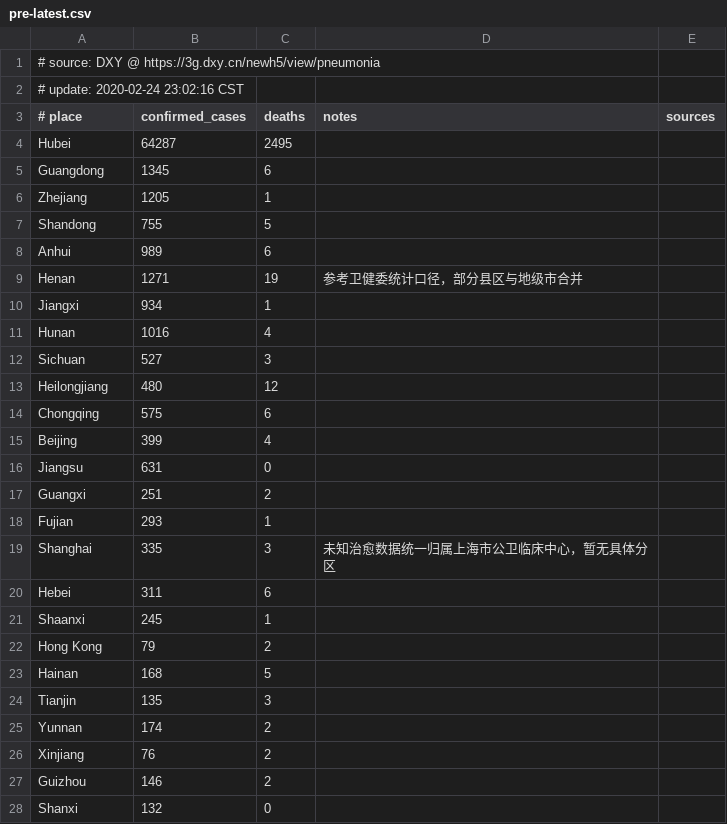
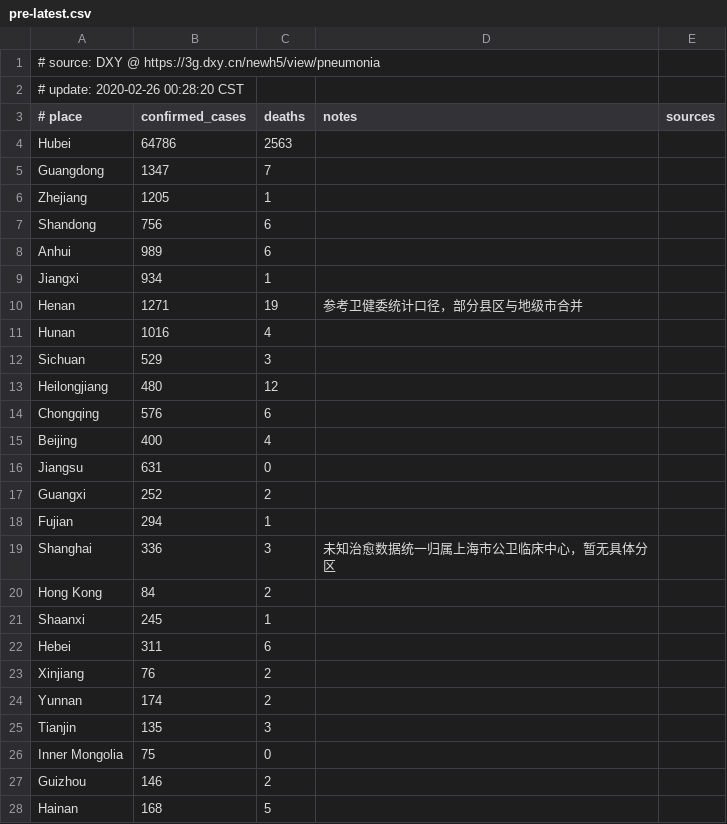
Before and after one commit to alphacyber-covid19/2019-wuhan-coronavirus-data, a CSV file: data-sources/dxy/data/pre-latest.csv, drawn as a sheet; only a part is shown; the diff covers the shown part only.

```diff
--- a/data-sources/dxy/data/pre-latest.csv
+++ b/data-sources/dxy/data/pre-latest.csv
@@ -1,28 +1,28 @@
 # source: DXY @ https://3g.dxy.cn/newh5/view/pneumonia
-# update: 2020-02-24 23:02:16 CST
+# update: 2020-02-26 00:28:20 CST
 # place|confirmed_cases|deaths|notes|sources
-Hubei|64287|2495||
-Guangdong|1345|6||
+Hubei|64786|2563||
+Guangdong|1347|7||
 Zhejiang|1205|1||
-Shandong|755|5||
+Shandong|756|6||
 Anhui|989|6||
+Jiangxi|934|1||
 Henan|1271|19|参考卫健委统计口径，部分县区与地级市合并|
-Jiangxi|934|1||
 Hunan|1016|4||
-Sichuan|527|3||
+Sichuan|529|3||
 Heilongjiang|480|12||
-Chongqing|575|6||
-Beijing|399|4||
+Chongqing|576|6||
+Beijing|400|4||
 Jiangsu|631|0||
-Guangxi|251|2||
-Fujian|293|1||
-Shanghai|335|3|未知治愈数据统一归属上海市公卫临床中心，暂无具体分区|
+Guangxi|252|2||
+Fujian|294|1||
+Shanghai|336|3|未知治愈数据统一归属上海市公卫临床中心，暂无具体分区|
+Hong Kong|84|2||
+Shaanxi|245|1||
 Hebei|311|6||
-Shaanxi|245|1||
-Hong Kong|79|2||
+Xinjiang|76|2||
+Yunnan|174|2||
+Tianjin|135|3||
+Inner Mongolia|75|0||
+Guizhou|146|2||
 Hainan|168|5||
-Tianjin|135|3||
-Yunnan|174|2||
-Xinjiang|76|2||
-Guizhou|146|2||
-Shanxi|132|0||
```
Also changed, not shown: 1 added row and 3 edited cells elsewhere in this file, data-sources/bno/data/sample.csv, 7 other files.
